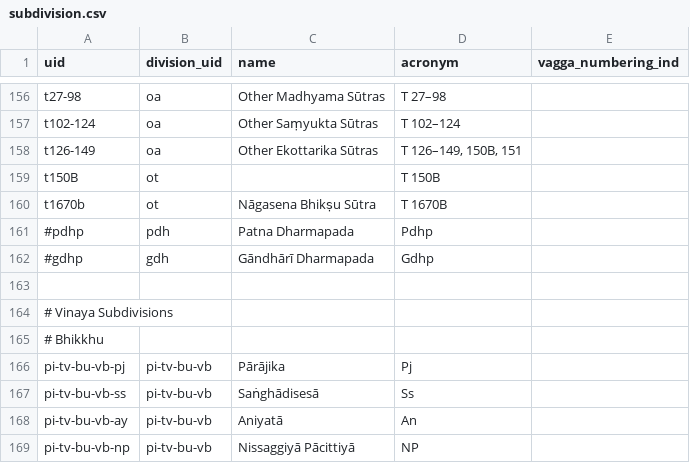
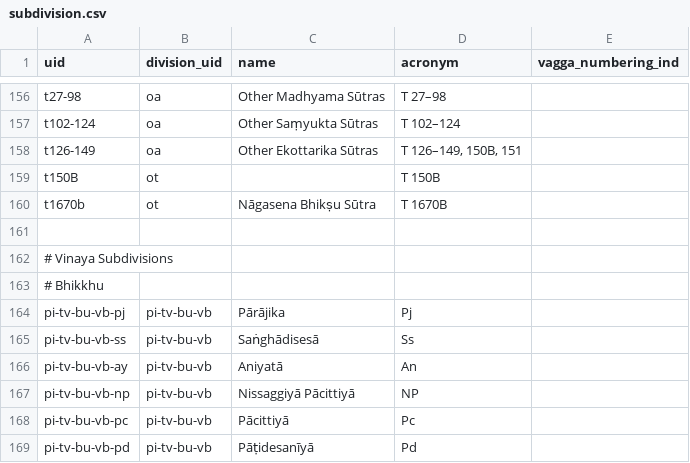
Before and after one commit to suttacentral/legacy-suttacentral-data, a CSV file: table/subdivision.csv, drawn as a sheet; only a part is shown, gaps mark what is left out; the shorter side is filled out with more unchanged rows; the diff names each change by its address in the sheet, - before the commit and + after, or states it on an @@ line.

```diff
--- a/table/subdivision.csv
+++ b/table/subdivision.csv
-row 161: #pdhp | pdh | Patna Dharmapada | Pdhp
-row 162: #gdhp | gdh | Gāndhārī Dharmapada | Gdhp
```
Also changed, not shown: table/collection.csv, table/division.csv, 5 other files.
